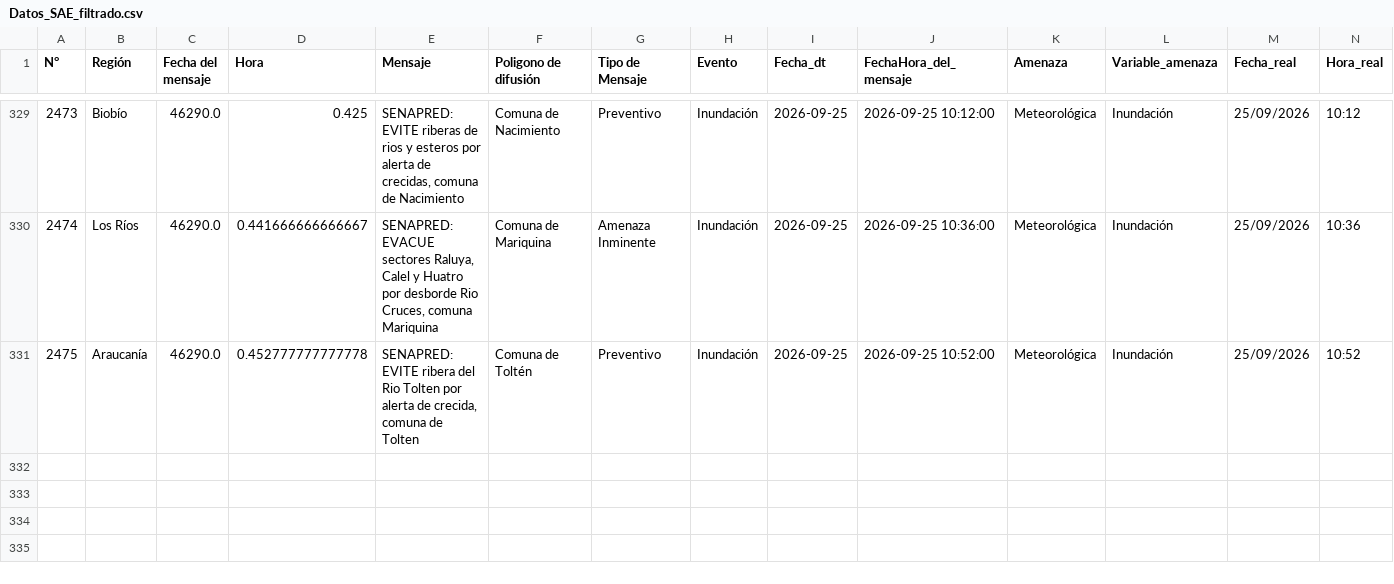
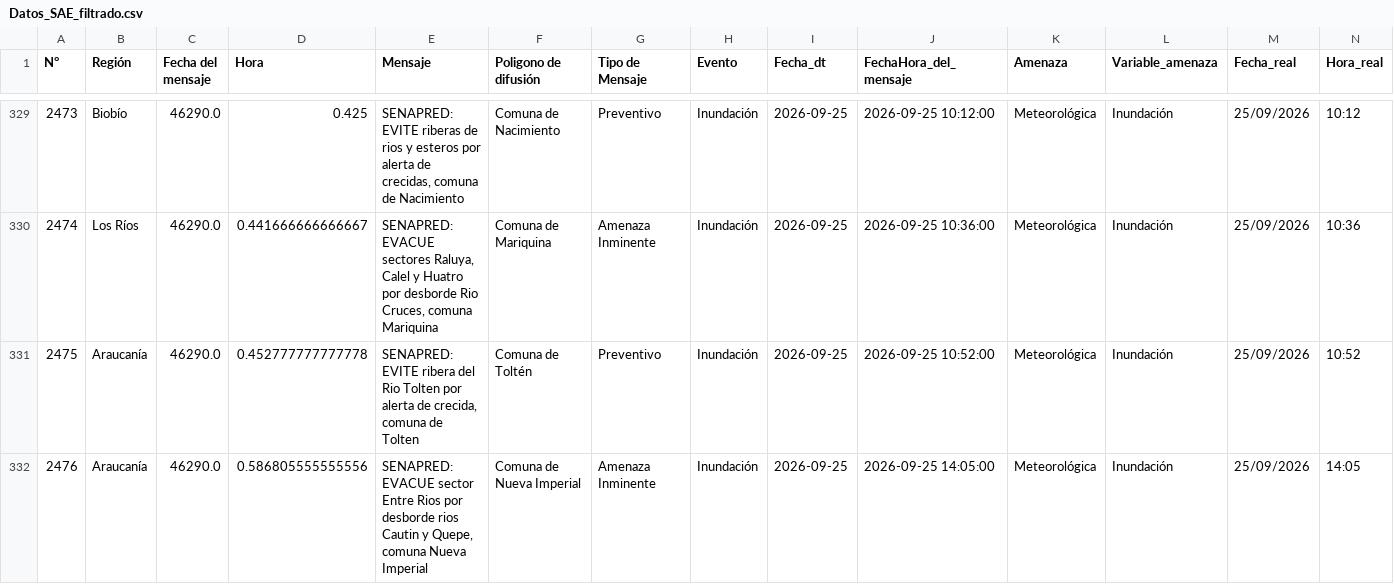
Before and after one commit to SENAPRED/datos-sae, a CSV file: Datos_SAE_filtrado.csv, drawn as a sheet; only a part is shown, gaps mark what is left out; the diff names each change by its address in the sheet, - before the commit and + after, or states it on an @@ line.

```diff
--- a/Datos_SAE_filtrado.csv
+++ b/Datos_SAE_filtrado.csv
+row 332: 2476 | Araucanía | 46290.0 | 0.586805555555556 | SENAPRED: EVACUE sector Entre Rios por desborde rios Cautin y Quepe, comuna Nueva Imperial | Comuna de Nueva Imperial | Amenaza Inminente | Inundación | 2026-09-25 | 2026-09-25 14:05:00 | Meteorológica | Inundación | 25/09/2026 | 14:05
```
